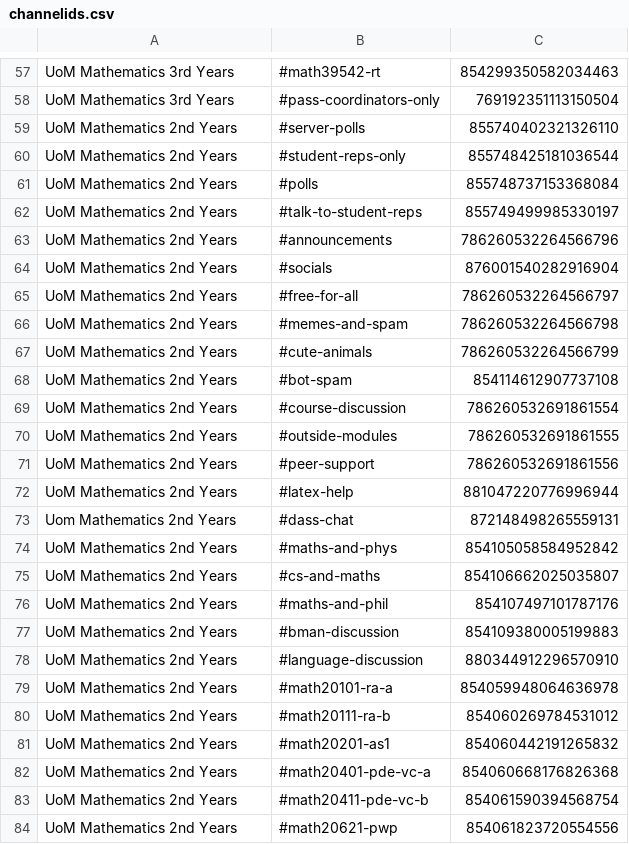
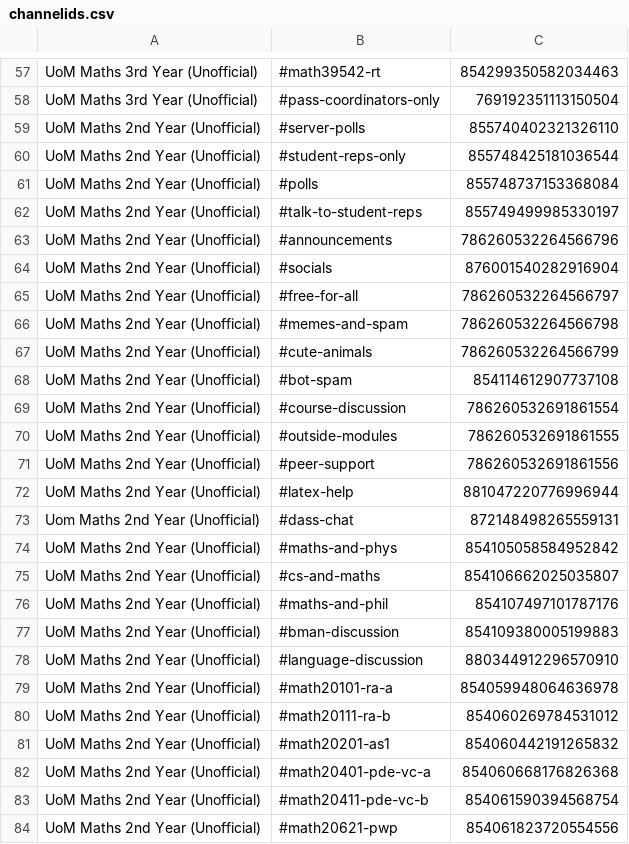
Before and after one commit to NJAggarwal/nikhil-aggarbot, a CSV file: channelids.csv, drawn as a sheet; only a part is shown, gaps mark what is left out; the diff covers the shown part only; the diff names each change by its address in the sheet, - before the commit and + after, or states it on an @@ line.

Commit message:
UoM Maths - Connecting Students & Staff (Informal)

```diff
--- a/channelids.csv
+++ b/channelids.csv
-A57:A58: UoM Mathematics 3rd Years
+A57:A58: UoM Maths 3rd Year (Unofficial)
-A59:A72: UoM Mathematics 2nd Years
+A59:A72: UoM Maths 2nd Year (Unofficial)
-A73: Uom Mathematics 2nd Years
+A73: Uom Maths 2nd Year (Unofficial)
-A74:A84: UoM Mathematics 2nd Years
+A74:A84: UoM Maths 2nd Year (Unofficial)
```
Also changed, not shown: 9 added rows and 135 edited cells elsewhere in this file, 1 other file.
